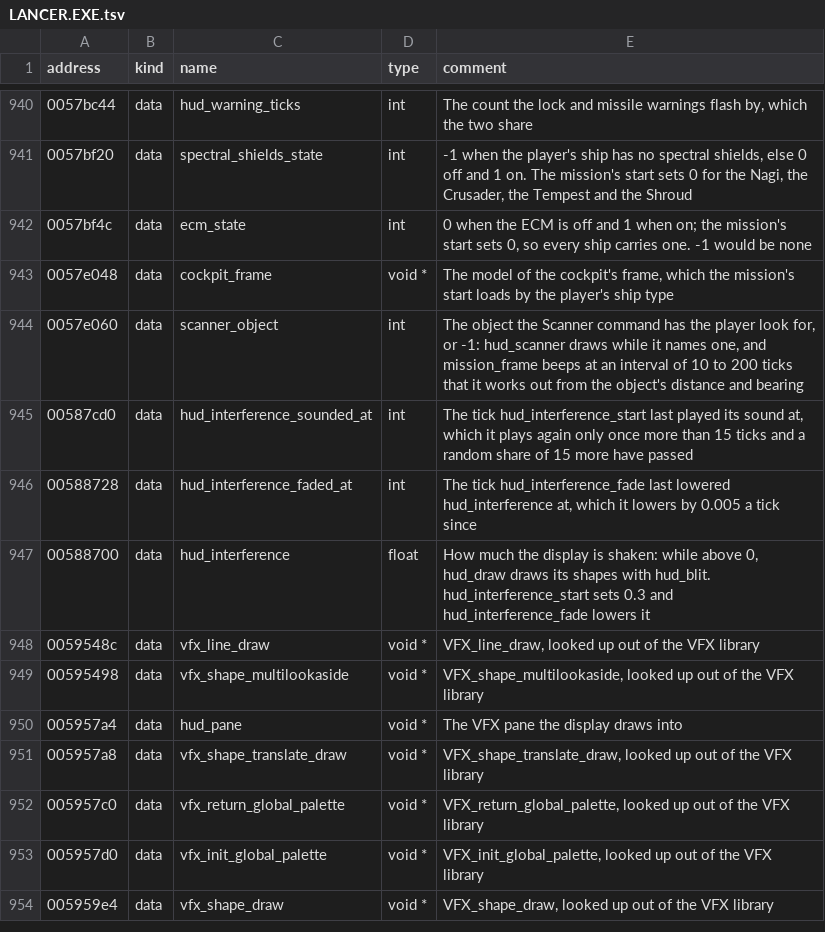
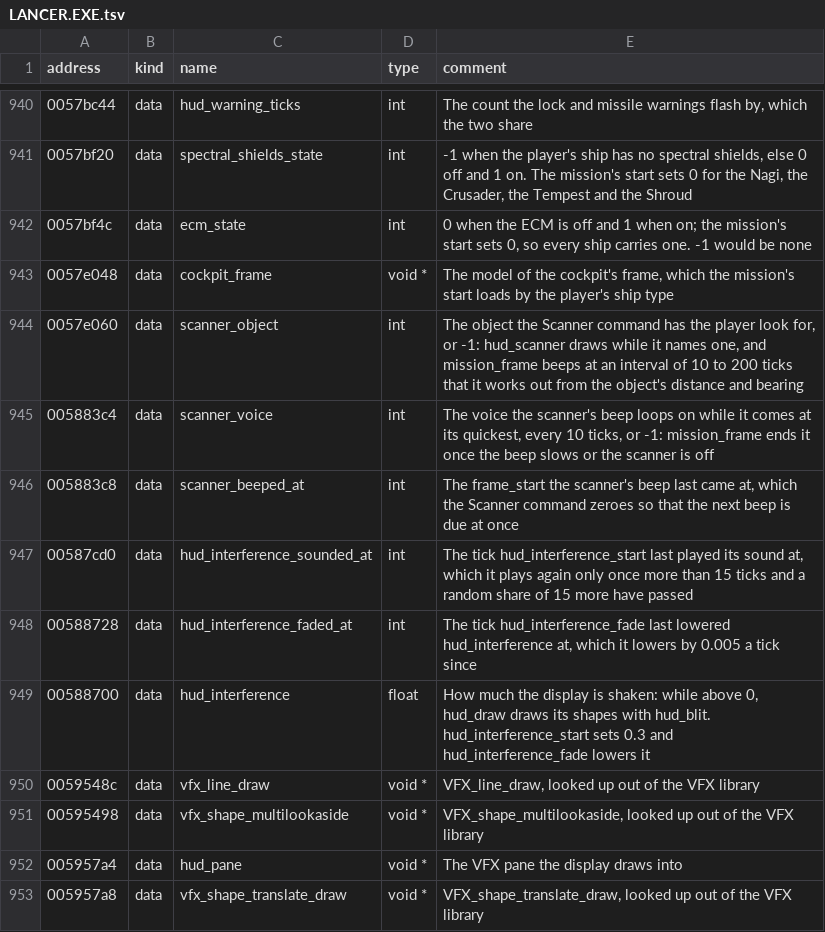
Before and after one commit to LordBlacksun/openreliant, a TSV file: ghidra/names/LANCER.EXE.tsv, drawn as a sheet; only a part is shown, gaps mark what is left out; the shorter side is filled out with more unchanged rows; the diff names each change by its address in the sheet, - before the commit and + after, or states it on an @@ line.

Commit message:
feat: the Scanner and Fire commands (#534)
Mission 3's script sets the scanner off toward a ship and has ships
fire their guns, and both commands did nothing. Scanner now sets the
object the player looks for, which the display's scanner draws from
and mission_frame beeps toward, quicker the nearer and the more nearly
ahead the object stands. Fire holds the named ship's trigger for the
ticks it gives.

```diff
--- a/ghidra/names/LANCER.EXE.tsv
+++ b/ghidra/names/LANCER.EXE.tsv
+row 945: 005883c4 | data | scanner_voice | int | The voice the scanner's beep loops on while it comes at its quickest, every 10 ticks, or -1: mission_frame ends it once the beep slows or the scanner is off
+row 946: 005883c8 | data | scanner_beeped_at | int | The frame_start the scanner's beep last came at, which the Scanner command zeroes so that the next beep is due at once
```
Also changed, not shown: 8 other files.
